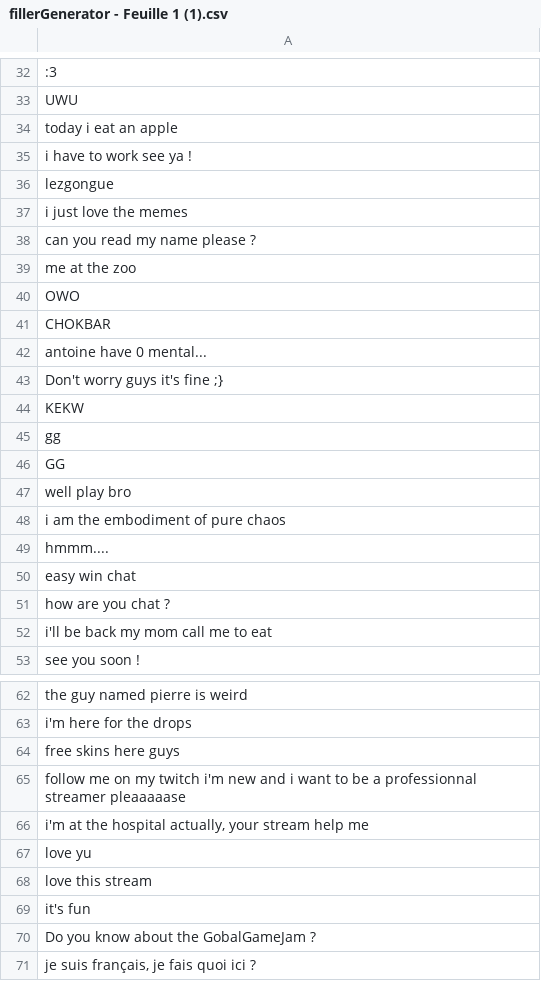
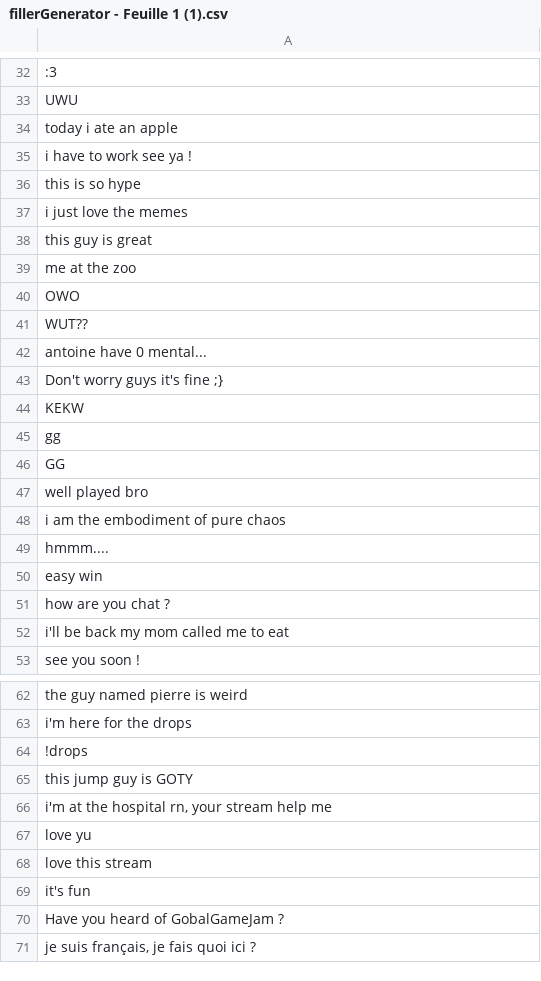
Before and after one commit to PaulOwO/GGJ-2024, a CSV file: StreamerGame/Assets/Data/fillerGenerator - Feuille 1 (1).csv, drawn as a sheet; only a part is shown, gaps mark what is left out; the diff covers the shown part only; the diff names each change by its address in the sheet, - before the commit and + after, or states it on an @@ line.

```diff
--- a/StreamerGame/Assets/Data/fillerGenerator - Feuille 1 (1).csv
+++ b/StreamerGame/Assets/Data/fillerGenerator - Feuille 1 (1).csv
-A34: today i eat an apple
+A34: today i ate an apple
-A36: lezgongue
+A36: this is so hype
-A38: can you read my name please ?
+A38: this guy is great
-A41: CHOKBAR
+A41: WUT??
-A47: well play bro
+A47: well played bro
-A50: easy win chat
+A50: easy win
-A52: i'll be back my mom call me to eat
+A52: i'll be back my mom called me to eat
-A64: free skins here guys
+A64: !drops
-A65: follow me on my twitch i'm new and i want to be a professionnal streamer pleaaaaase
+A65: this jump guy is GOTY
-A66: …the hospital actually, your stream…
+A66: …the hospital rn, your stream…
-A70: Do you know about the GobalGameJam ?
+A70: Have you heard of GobalGameJam ?
```
Also changed, not shown: 28 added rows and 3 edited cells elsewhere in this file, 11 other files.
